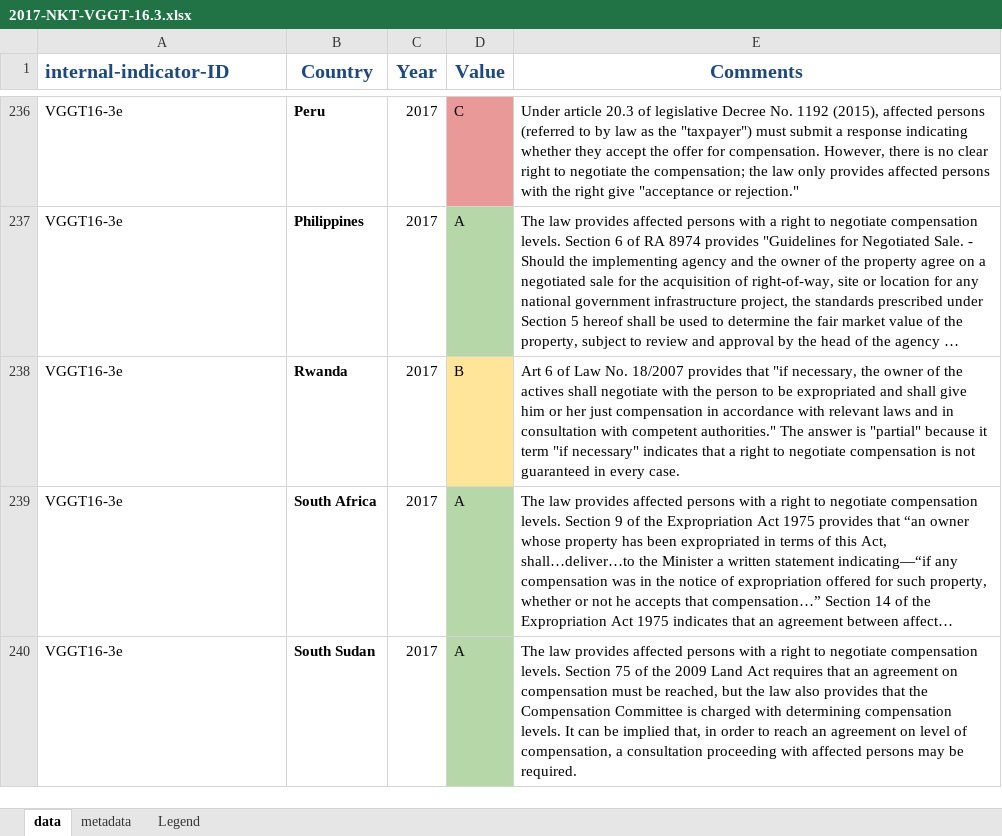
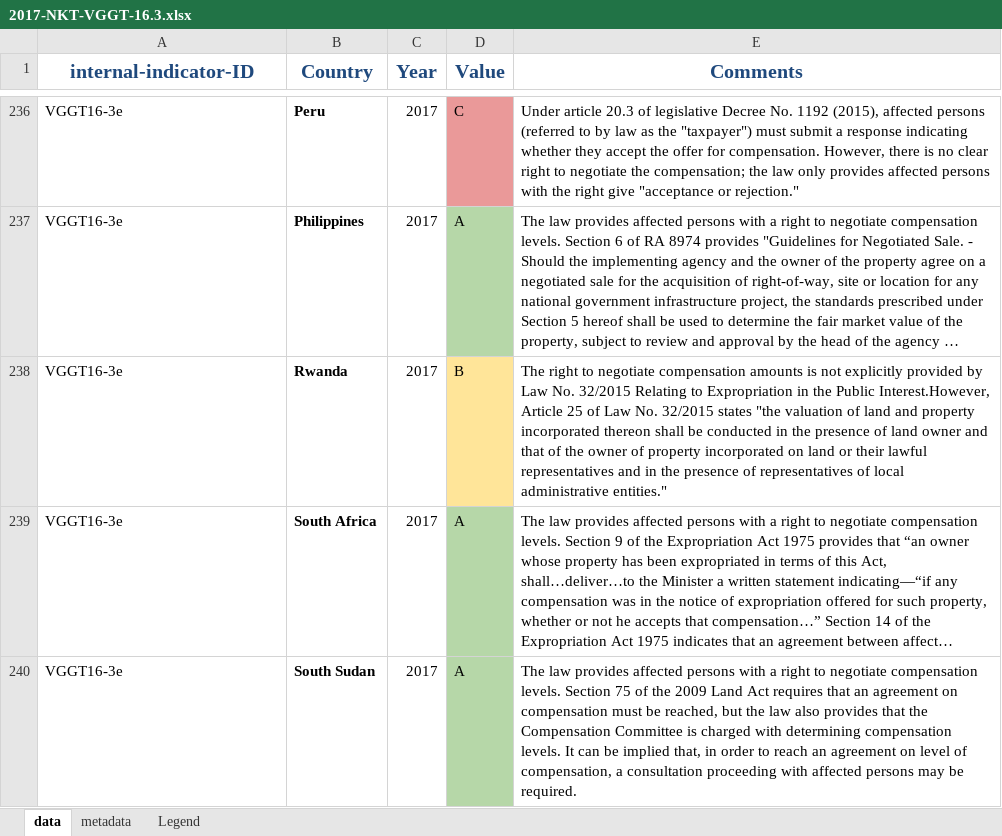
Before and after one commit to landportal/landbook-importers, an Excel workbook: Simple_XLS_Importer/data/NKT-VGGT16/2017-NKT-VGGT-16.3.xlsx, sheet data, drawn as a sheet; only a part is shown, gaps mark what is left out; long unchanged cells end in …; values as stored, in another font and other column widths than the file's, no borders; the diff covers the shown part only; the diff names each change by its address in the sheet, - before the commit and + after, or states it on an @@ line.

```diff
--- a/Simple_XLS_Importer/data/NKT-VGGT16/2017-NKT-VGGT-16.3.xlsx (sheet data)
+++ b/Simple_XLS_Importer/data/NKT-VGGT16/2017-NKT-VGGT-16.3.xlsx (sheet data)
-A1 alignment: left
+A1 alignment: center
-E238 (Comments): Art 6 of Law No. 18/2007 provides that "if necessary, the owner of the actives shall negotiate with the person to be expropriated and shall give him or her just compensation in accordance with relevant laws and in consultation with competent authorities." The answer is "partial" because it term "if necessary" indicates that a right to negotiate compensation is not guaranteed in every case.
+E238 (Comments): The right to negotiate compensation amounts is not explicitly provided by Law No. 32/2015 Relating to Expropriation in the Public Interest.However, Article 25 of Law No. 32/2015 states "the valuation of land and property incorporated thereon shall be conducted in the presence of land owner and that of the owner of property incorporated on land or their lawful representatives and in the presence of representatives of local administrative entities."
```
Also changed, not shown: 19 edited cells and cell formats elsewhere in this sheet, sheet Legend.
